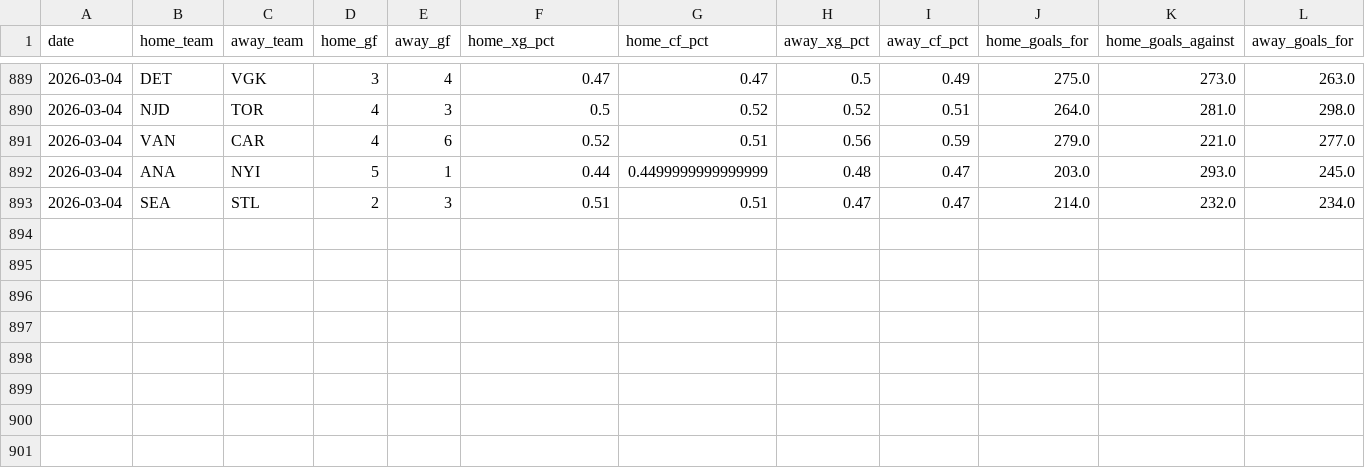
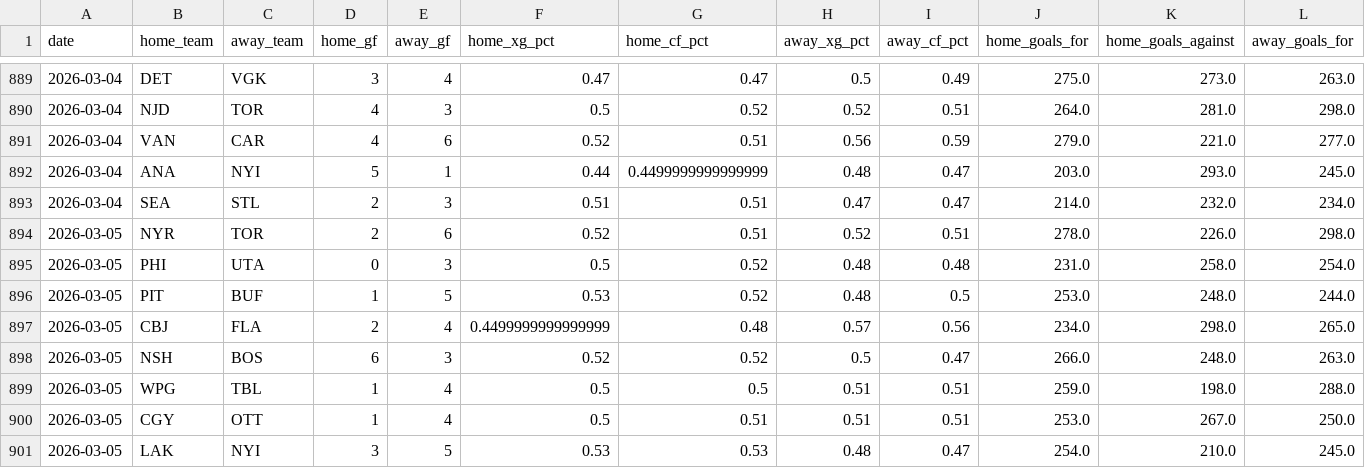
Before and after one commit to bozzy1987-ai/nhl_scanner, a CSV file: backend/data/nhl_game_results_2025_26.csv, drawn as a sheet; only a part is shown, gaps mark what is left out; rows hold the shown columns only; the diff names each change by its address in the sheet, - before the commit and + after, or states it on an @@ line.

Commit message:
Add March 5 2026 games with team stats

```diff
--- a/backend/data/nhl_game_results_2025_26.csv
+++ b/backend/data/nhl_game_results_2025_26.csv
+row 894: 2026-03-05 | NYR | TOR | 2 | 6 | 0.52 | 0.51 | 0.52 | 0.51 | 278.0 | 226.0 | 298.0
+row 895: 2026-03-05 | PHI | UTA | 0 | 3 | 0.5 | 0.52 | 0.48 | 0.48 | 231.0 | 258.0 | 254.0
+row 896: 2026-03-05 | PIT | BUF | 1 | 5 | 0.53 | 0.52 | 0.48 | 0.5 | 253.0 | 248.0 | 244.0
+row 897: 2026-03-05 | CBJ | FLA | 2 | 4 | 0.4499999999999999 | 0.48 | 0.57 | 0.56 | 234.0 | 298.0 | 265.0
+row 898: 2026-03-05 | NSH | BOS | 6 | 3 | 0.52 | 0.52 | 0.5 | 0.47 | 266.0 | 248.0 | 263.0
+row 899: 2026-03-05 | WPG | TBL | 1 | 4 | 0.5 | 0.5 | 0.51 | 0.51 | 259.0 | 198.0 | 288.0
+row 900: 2026-03-05 | CGY | OTT | 1 | 4 | 0.5 | 0.51 | 0.51 | 0.51 | 253.0 | 267.0 | 250.0
+row 901: 2026-03-05 | LAK | NYI | 3 | 5 | 0.53 | 0.53 | 0.48 | 0.47 | 254.0 | 210.0 | 245.0
```
